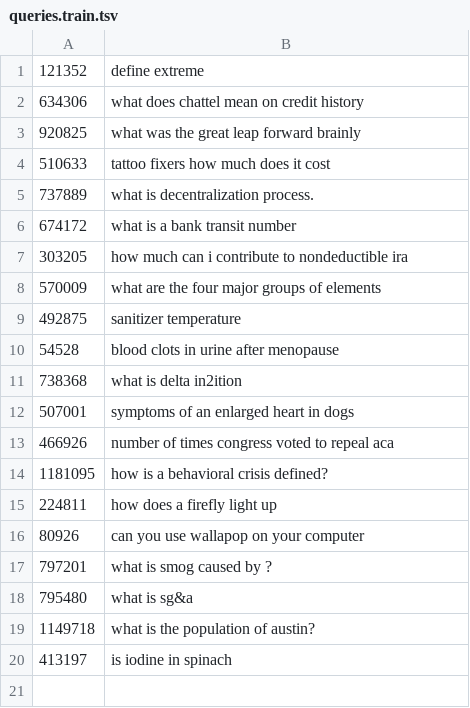
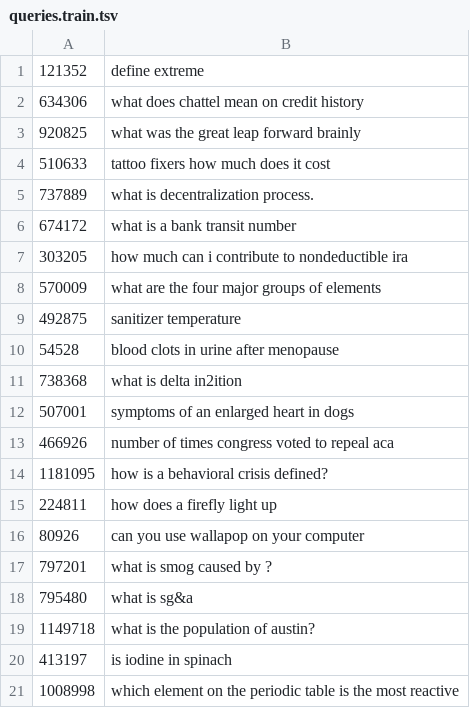
Before and after one commit to tanshkoul/RePair, a TSV file: data/raw/toy.msmarco.passage/queries.train.tsv, drawn as a sheet; the diff names each change by its address in the sheet, - before the commit and + after, or states it on an @@ line.

```diff
--- a/data/raw/toy.msmarco.passage/queries.train.tsv
+++ b/data/raw/toy.msmarco.passage/queries.train.tsv
+row 21: 1008998 | which element on the periodic table is the most reactive
```
Also changed, not shown: data/raw/toy.msmarco.passage/qrels.train.tsv, 7 other files.
